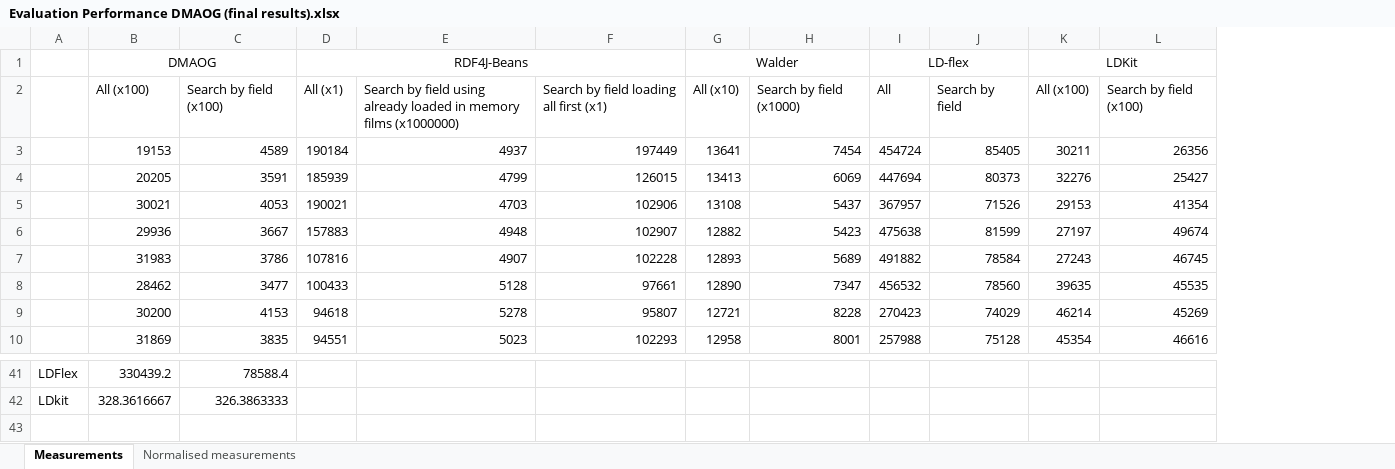
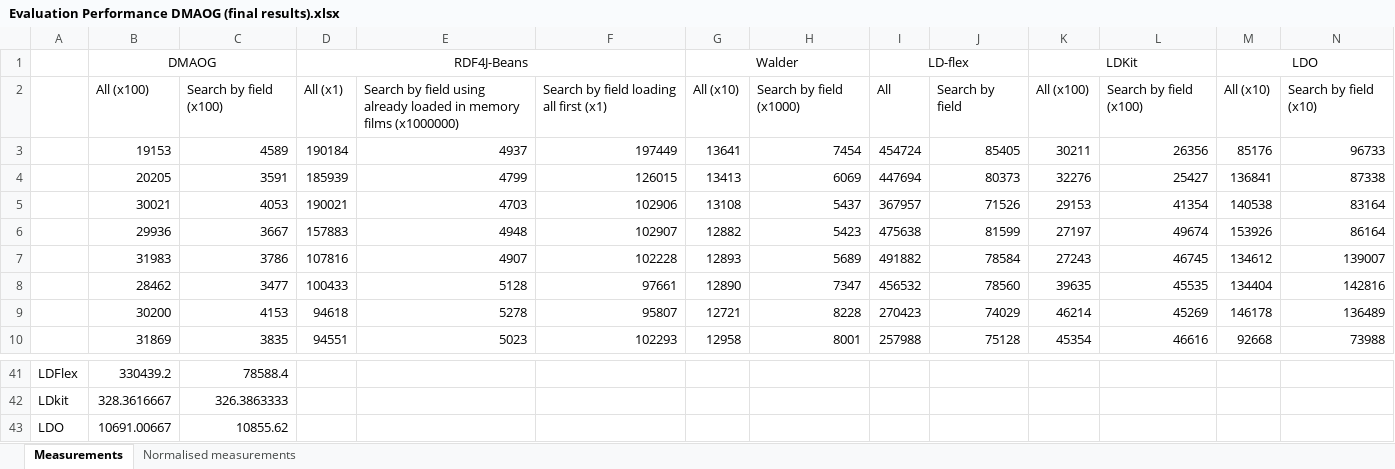
Before and after one commit to herminiogg/dmaog-paper-evaluation, an Excel workbook: StatisticalAnalysis/Evaluation Performance DMAOG (final results).xlsx, sheet Measurements, drawn as a sheet; only a part is shown, gaps mark what is left out; values as stored, in another font and other column widths than the file's, no borders; charts and pictures not drawn; the diff names each change by its address in the sheet, - before the commit and + after, or states it on an @@ line.

```diff
--- a/StatisticalAnalysis/Evaluation Performance DMAOG (final results).xlsx (sheet Measurements)
+++ b/StatisticalAnalysis/Evaluation Performance DMAOG (final results).xlsx (sheet Measurements)
+column M, rows 1-10: LDO | All (x10) | 85176 | 136841 | 140538 | 153926 | 134612 | 134404 | 146178 | 92668
+column N, rows 2-10: Search by field (x10) | 96733 | 87338 | 83164 | 86164 | 139007 | 142816 | 136489 | 73988
+row 43: LDO | 10691.00667 | 10855.62
```
Also changed, not shown: sheet Normalised measurements, 1 other file.
